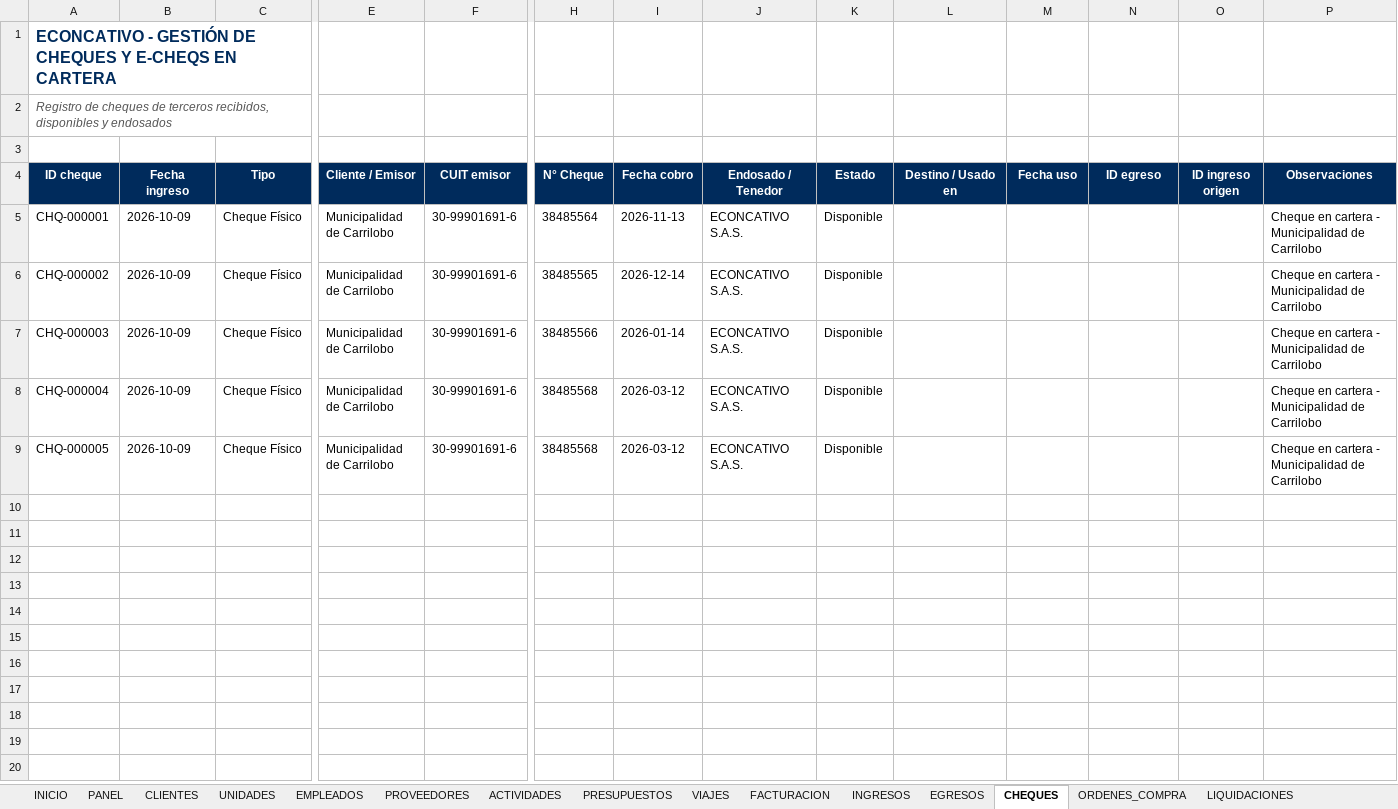
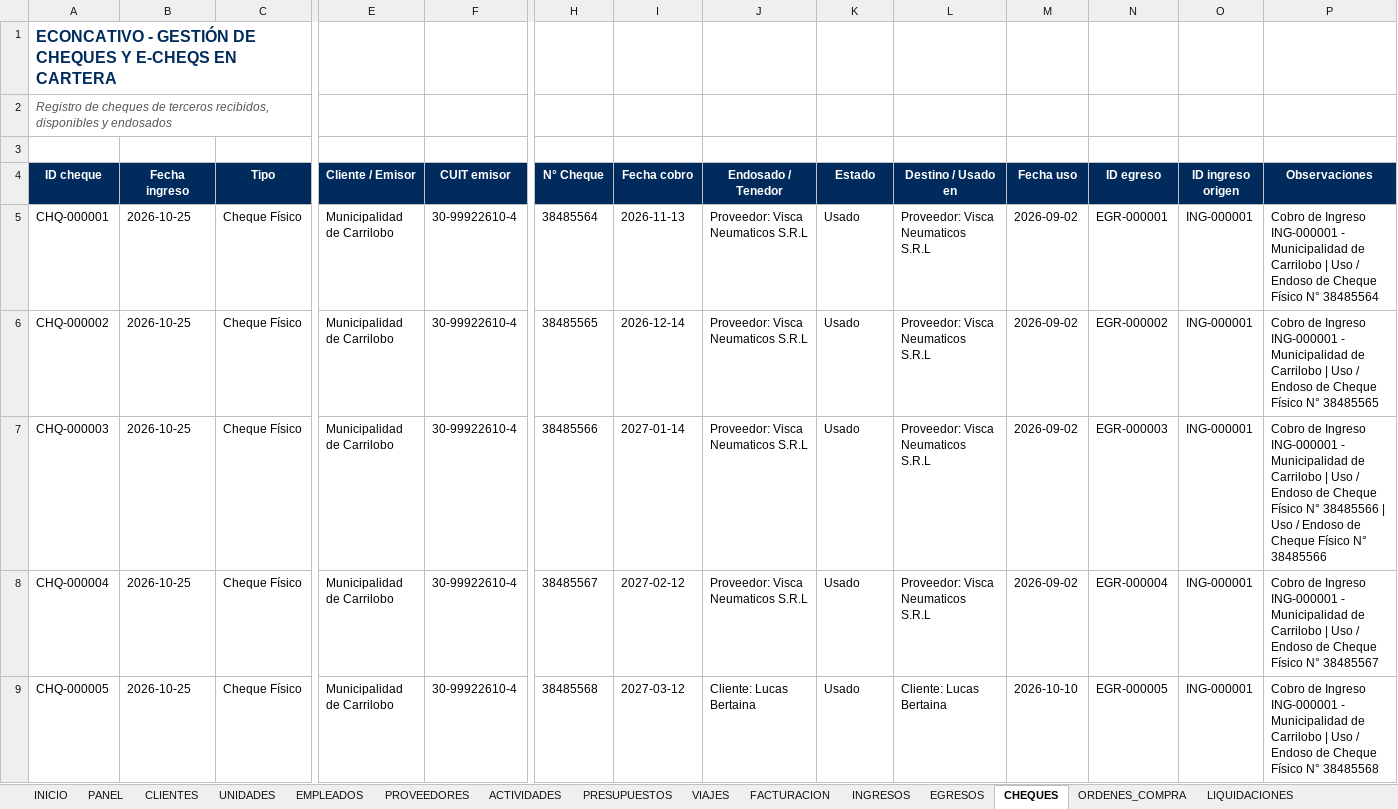
Before and after one commit to administracion-econcativo/econcativo-app, an Excel workbook: operation_data.xlsx, sheet CHEQUES, drawn as a sheet; only a part is shown, gaps mark what is left out; values as stored, in another font and other column widths than the file's, no borders; the diff covers the shown part only; the diff names each change by its address in the sheet, - before the commit and + after, or states it on an @@ line.

```diff
--- a/operation_data.xlsx (sheet CHEQUES)
+++ b/operation_data.xlsx (sheet CHEQUES)
-B5:B9 (Fecha ingreso): 2026-10-09
+B5:B9 (Fecha ingreso): 2026-10-25
-F5:F9 (CUIT emisor): 30-99901691-6
+F5:F9 (CUIT emisor): 30-99922610-4
-J5:J8 (Endosado / Tenedor): ECONCATIVO S.A.S.
+J5:J8 (Endosado / Tenedor): Proveedor: Visca Neumaticos S.R.L
-K5:K9 (Estado): Disponible
+K5:K9 (Estado): Usado
-L5:L8 (Destino / Usado en): (empty)
+L5:L8 (Destino / Usado en): Proveedor: Visca Neumaticos S.R.L
-M5:M8 (Fecha uso): (empty)
+M5:M8 (Fecha uso): 2026-09-02
-N5 (ID egreso): (empty)
+N5 (ID egreso): EGR-000001
-O5:O9 (ID ingreso origen): (empty)
+O5:O9 (ID ingreso origen): ING-000001
-P5 (Observaciones): Cheque en cartera - Municipalidad de Carrilobo
+P5 (Observaciones): Cobro de Ingreso ING-000001 - Municipalidad de Carrilobo | Uso / Endoso de Cheque Físico N° 38485564
-N6 (ID egreso): (empty)
+N6 (ID egreso): EGR-000002
-P6 (Observaciones): Cheque en cartera - Municipalidad de Carrilobo
+P6 (Observaciones): Cobro de Ingreso ING-000001 - Municipalidad de Carrilobo | Uso / Endoso de Cheque Físico N° 38485565
-I7 (Fecha cobro): 2026-01-14
+I7 (Fecha cobro): 2027-01-14
-N7 (ID egreso): (empty)
+N7 (ID egreso): EGR-000003
-P7 (Observaciones): Cheque en cartera - Municipalidad de Carrilobo
+P7 (Observaciones): Cobro de Ingreso ING-000001 - Municipalidad de Carrilobo | Uso / Endoso de Cheque Físico N° 38485566 | Uso / Endoso de Cheque Físico N° 38485566
-H8 (N° Cheque): 38485568
+H8 (N° Cheque): 38485567
-I8 (Fecha cobro): 2026-03-12
+I8 (Fecha cobro): 2027-02-12
-N8 (ID egreso): (empty)
+N8 (ID egreso): EGR-000004
-P8 (Observaciones): Cheque en cartera - Municipalidad de Carrilobo
+P8 (Observaciones): Cobro de Ingreso ING-000001 - Municipalidad de Carrilobo | Uso / Endoso de Cheque Físico N° 38485567
-I9 (Fecha cobro): 2026-03-12
+I9 (Fecha cobro): 2027-03-12
-J9 (Endosado / Tenedor): ECONCATIVO S.A.S.
+J9 (Endosado / Tenedor): Cliente: Lucas Bertaina
-L9 (Destino / Usado en): (empty)
+L9 (Destino / Usado en): Cliente: Lucas Bertaina
-M9 (Fecha uso): (empty)
+M9 (Fecha uso): 2026-10-10
-N9 (ID egreso): (empty)
+N9 (ID egreso): EGR-000005
-P9 (Observaciones): Cheque en cartera - Municipalidad de Carrilobo
+P9 (Observaciones): Cobro de Ingreso ING-000001 - Municipalidad de Carrilobo | Uso / Endoso de Cheque Físico N° 38485568
```
Also changed, not shown: 5 added rows elsewhere in this sheet, sheet FACTURACION, sheet INGRESOS, sheet VIAJES, sheet EGRESOS, sheet CLIENTES, sheet EMPLEADOS, 1 more sheet, 6 other files.
